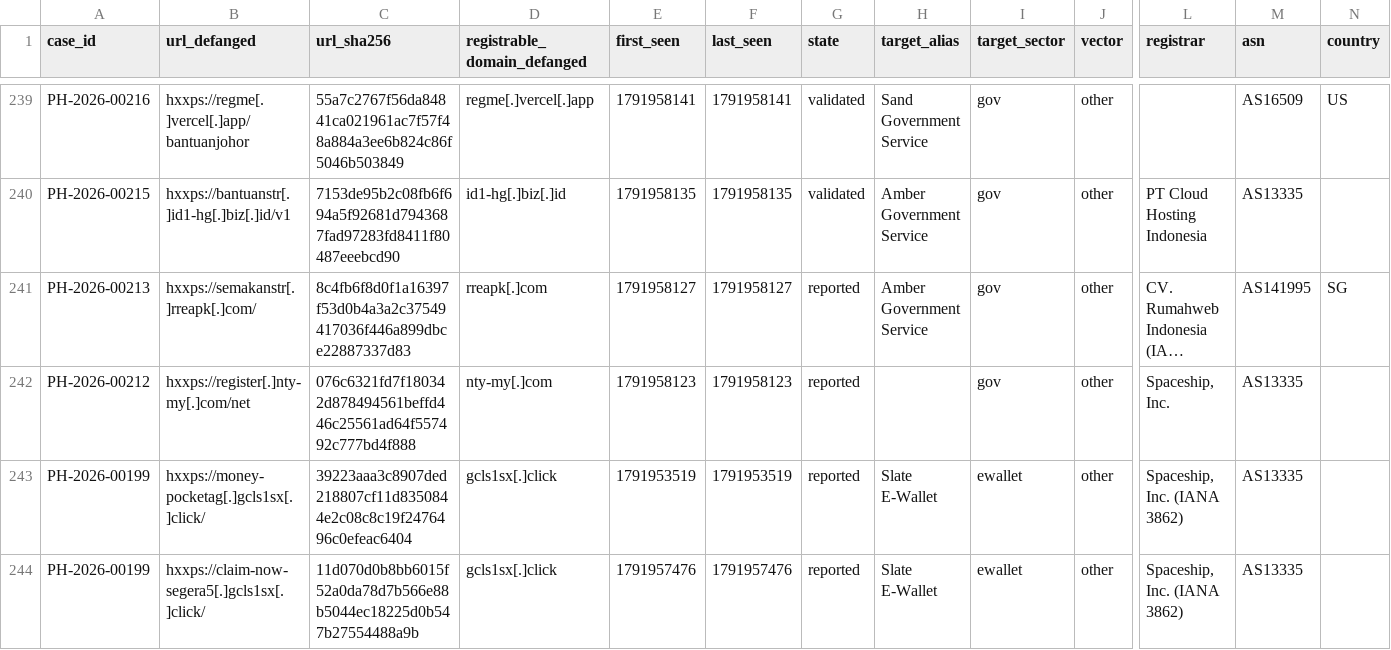
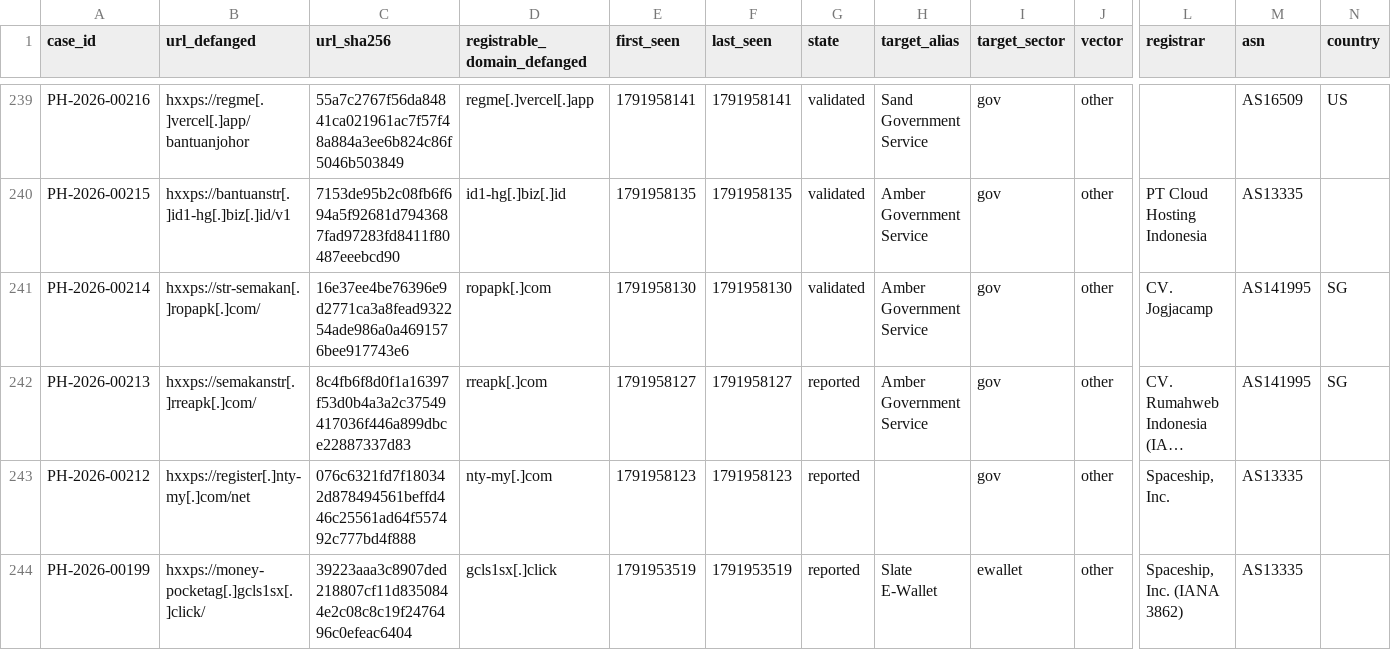
Before and after one commit to rectifyq/phishhunt-feed, a CSV file: feeds/latest.csv, drawn as a sheet; only a part is shown, gaps mark what is left out; the shorter side is filled out with more unchanged rows; long unchanged cells end in …; rows hold the shown columns only; the diff names each change by its address in the sheet, - before the commit and + after, or states it on an @@ line.

```diff
--- a/feeds/latest.csv
+++ b/feeds/latest.csv
+row 241: PH-2026-00214 | hxxps://str-semakan[.]ropapk[.]com/ | 16e37ee4be76396e9d2771ca3a8fead932254ade986a0a4691576bee917743e6 | ropapk[.]com | 1791958130 | 1791958130 | validated | Amber Government Service | gov | other | CV. Jogjacamp | AS141995 | SG
```
Also changed, not shown: 1 other file.
